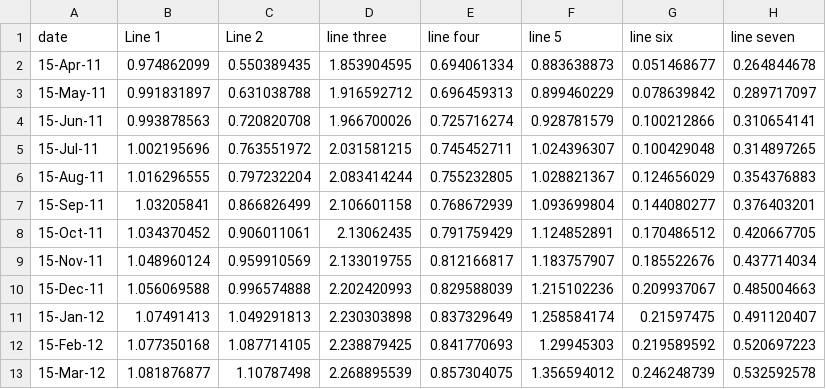
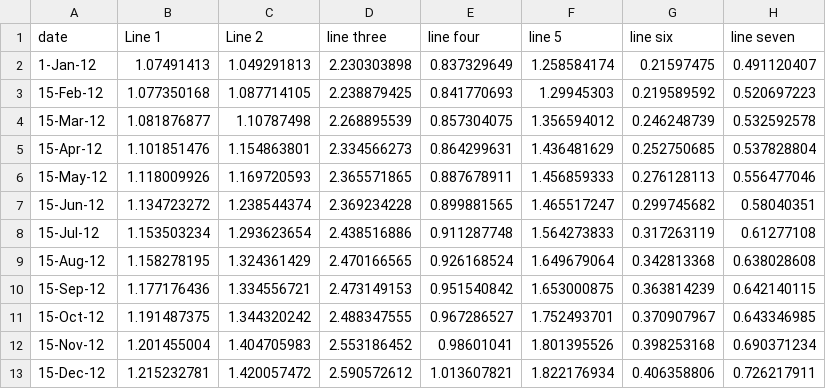
Before and after one commit to ft-interactive/visual-vocabulary, a CSV file: Wrapper/2lines.csv, drawn as a sheet; only a part is shown; the shorter side is filled out with more unchanged rows.

```diff
--- a/Wrapper/2lines.csv
+++ b/Wrapper/2lines.csv
@@ -1,12 +1,3 @@
 date,Line 1,Line 2,line three,line four,line 5,line six,line seven
-15-Apr-11,0.974862099,0.550389435,1.853904595,0.694061334,0.883638873,0.051468677,0.264844678
-15-May-11,0.991831897,0.631038788,1.916592712,0.696459313,0.899460229,0.078639842,0.289717097
-15-Jun-11,0.993878563,0.720820708,1.966700026,0.725716274,0.928781579,0.100212866,0.310654141
-15-Jul-11,1.002195696,0.763551972,2.031581215,0.745452711,1.024396307,0.100429048,0.314897265
-15-Aug-11,1.016296555,0.797232204,2.083414244,0.755232805,1.028821367,0.124656029,0.354376883
-15-Sep-11,1.03205841,0.866826499,2.106601158,0.768672939,1.093699804,0.144080277,0.376403201
-15-Oct-11,1.034370452,0.906011061,2.13062435,0.791759429,1.124852891,0.170486512,0.420667705
-15-Nov-11,1.048960124,0.959910569,2.133019755,0.812166817,1.183757907,0.185522676,0.437714034
-15-Dec-11,1.056069588,0.996574888,2.202420993,0.829588039,1.215102236,0.209937067,0.485004663
-15-Jan-12,1.07491413,1.049291813,2.230303898,0.837329649,1.258584174,0.21597475,0.491120407
+1-Jan-12,1.07491413,1.049291813,2.230303898,0.837329649,1.258584174,0.21597475,0.491120407
 15-Feb-12,1.077350168,1.087714105,2.238879425,0.841770693,1.29945303,0.219589592,0.520697223
```
Also changed, not shown: 3 other files.
